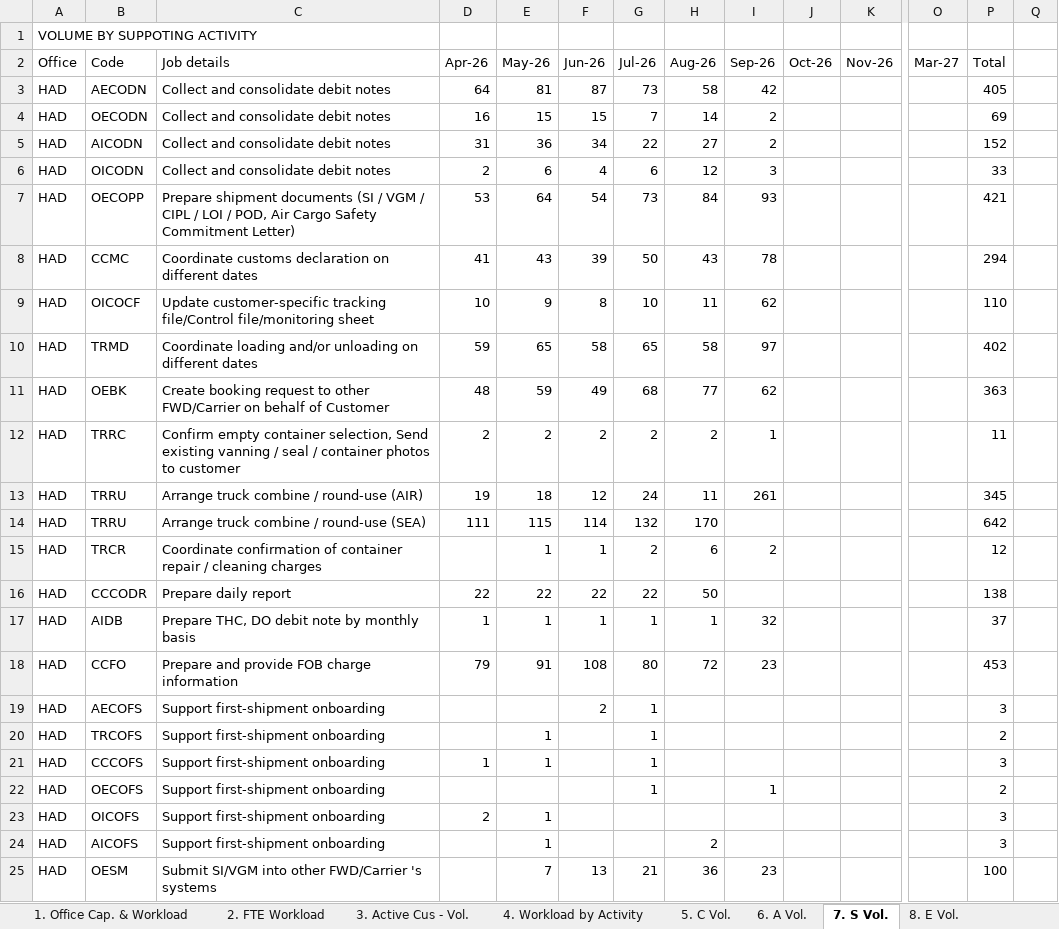
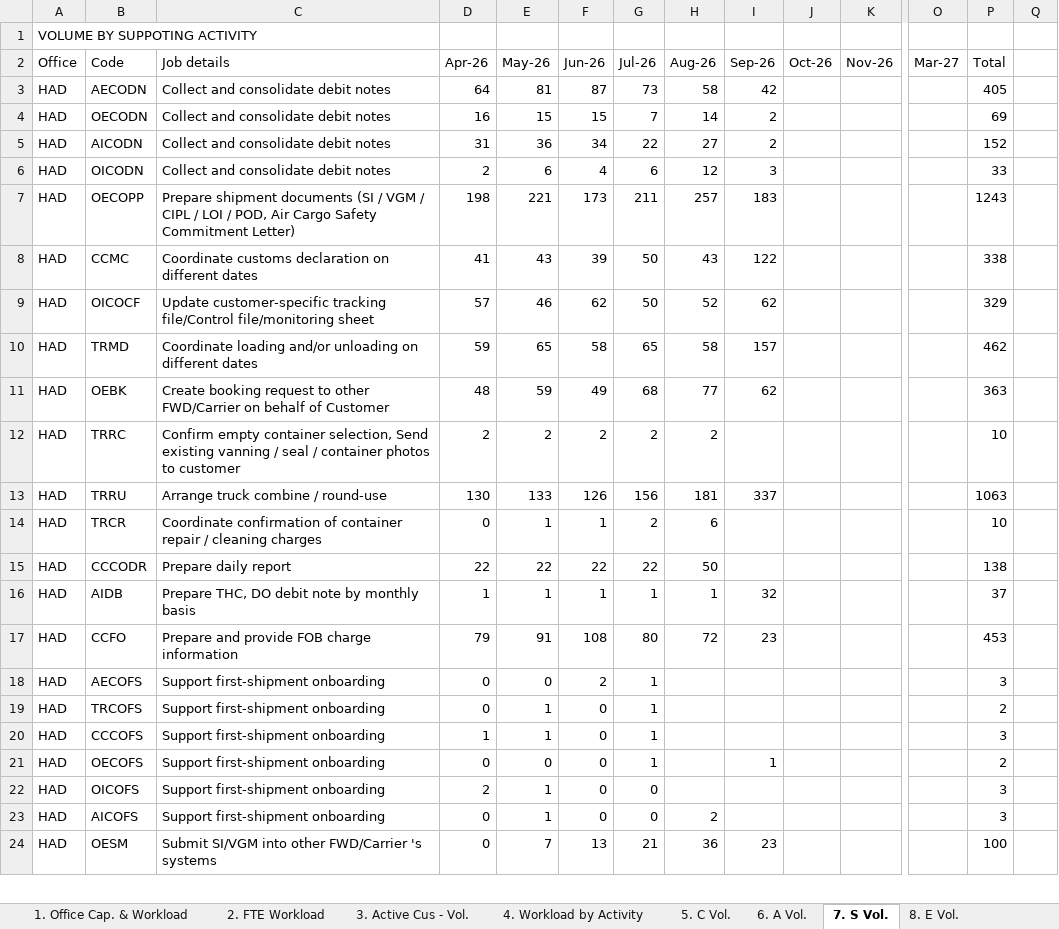
Before and after one commit to NgocYlvn/cs_workload_capacity_2026FY, an Excel workbook: (Not for Office Input) MASTER DATA SOURCE.xlsm, sheet 7. S Vol., drawn as a sheet; only a part is shown, gaps mark what is left out; values as stored, in another font and other column widths than the file's, no cell formats; conditional formats not drawn; removed rows and columns are numbered as before the commit, all else as after; rows hold the shown columns only; the diff covers the shown part only; the diff names each change by its address in the sheet, - before the commit and + after, or states it on an @@ line.

```diff
--- a/(Not for Office Input) MASTER DATA SOURCE.xlsm (sheet 7. S Vol.)
+++ b/(Not for Office Input) MASTER DATA SOURCE.xlsm (sheet 7. S Vol.)
-D7 (Apr-26): 53
+D7 (Apr-26): 198
-E7 (May-26): 64
+E7 (May-26): 221
-F7 (Jun-26): 54
+F7 (Jun-26): 173
-G7 (Jul-26): 73
+G7 (Jul-26): 211
-H7 (Aug-26): 84
+H7 (Aug-26): 257
-I7 (Sep-26): 93
+I7 (Sep-26): 183
-P7 (Total): 421
+P7 (Total): 1243
-I8 (Sep-26): 78
+I8 (Sep-26): 122
-P8 (Total): 294
+P8 (Total): 338
-D9 (Apr-26): 10
+D9 (Apr-26): 57
-E9 (May-26): 9
+E9 (May-26): 46
-F9 (Jun-26): 8
+F9 (Jun-26): 62
-G9 (Jul-26): 10
+G9 (Jul-26): 50
-H9 (Aug-26): 11
+H9 (Aug-26): 52
-P9 (Total): 110
+P9 (Total): 329
-I10 (Sep-26): 97
+I10 (Sep-26): 157
-P10 (Total): 402
+P10 (Total): 462
-I12 (Sep-26): 1
+I12 (Sep-26): (empty)
-P12 (Total): 11
+P12 (Total): 10
-row 13: HAD | TRRU | Arrange truck combine / round-use (AIR) | 19 | 18 | 12 | 24 | 11 | 261 |  |  |  | 345
-row 14: HAD | TRRU | Arrange truck combine / round-use (SEA) | 111 | 115 | 114 | 132 | 170 |  |  |  |  | 642
+row 13: HAD | TRRU | Arrange truck combine / round-use | 130 | 133 | 126 | 156 | 181 | 337 |  |  |  | 1063
-D14 (Apr-26): (empty)
+D14 (Apr-26): 0
-I14 (Sep-26): 2
+I14 (Sep-26): (empty)
-P14 (Total): 12
+P14 (Total): 10
-D18:D19 (Apr-26): (empty)
+D18:D19 (Apr-26): 0
-E18 (May-26): (empty)
+E18 (May-26): 0
-F19:F23 (Jun-26): (empty)
+F19:F23 (Jun-26): 0
-D21 (Apr-26): (empty)
+D21 (Apr-26): 0
-E21 (May-26): (empty)
+E21 (May-26): 0
-G22:G23 (Jul-26): (empty)
+G22:G23 (Jul-26): 0
-D23:D24 (Apr-26): (empty)
+D23:D24 (Apr-26): 0
```
Also changed, not shown: 1 added row, 2 removed rows and 148 edited cells elsewhere in this sheet, sheet 11. Vol. by Customer, sheet 8. E Vol., sheet 1. Office Cap. & Workload, sheet 5. C Vol., sheet 6. A Vol., sheet 2. FTE Workload, 2 more sheets, cell formats, formulas that keep their value, hidden cells.
